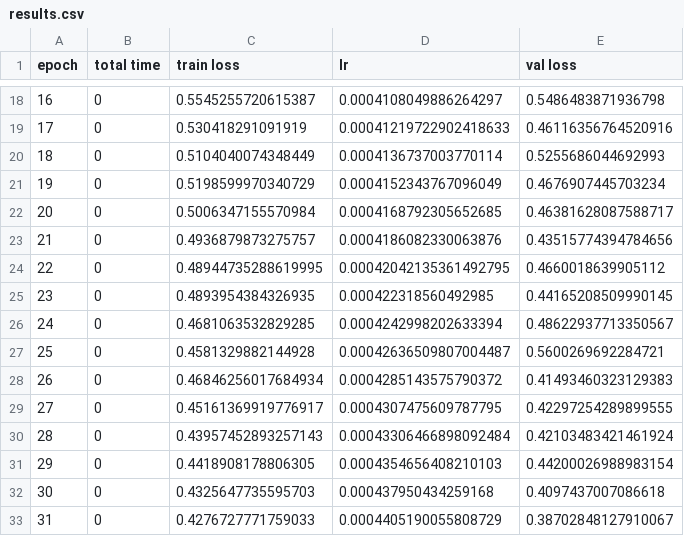
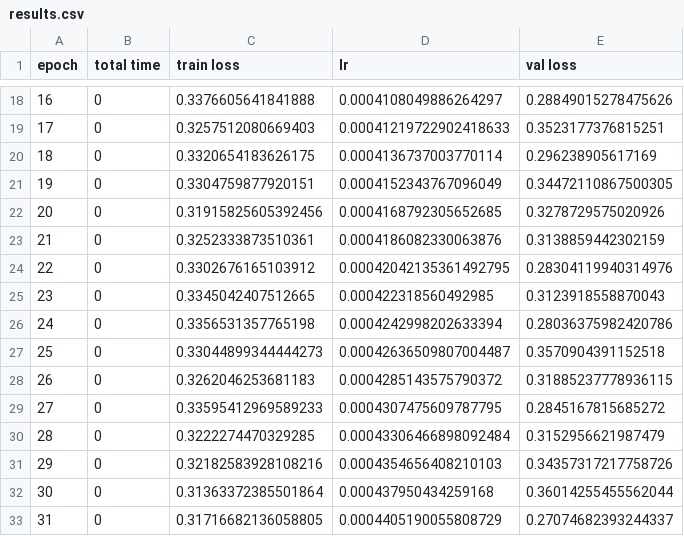
Before and after one commit to ashen007/forest-cover-shrinking, a CSV file: notebooks/daudt/fcfe_resnext/results.csv, drawn as a sheet; only a part is shown, gaps mark what is left out; the diff covers the shown part only.

```diff
--- a/notebooks/daudt/fcfe_resnext/results.csv
+++ b/notebooks/daudt/fcfe_resnext/results.csv
@@ -18,16 +18,16 @@ epoch,total time,train loss,lr,val loss
-16,0,0.5545255720615387,0.0004108049886264297,0.5486483871936798
-17,0,0.530418291091919,0.00041219722902418633,0.46116356764520916
-18,0,0.5104040074348449,0.0004136737003770114,0.5255686044692993
-19,0,0.5198599970340729,0.0004152343767096049,0.4676907445703234
-20,0,0.5006347155570984,0.0004168792305652685,0.46381628087588717
-21,0,0.4936879873275757,0.0004186082330063876,0.43515774394784656
-22,0,0.48944735288619995,0.00042042135361492795,0.4660018639905112
-23,0,0.4893954384326935,0.000422318560492985,0.44165208509990145
-24,0,0.4681063532829285,0.0004242998202633394,0.48622937713350567
-25,0,0.4581329882144928,0.00042636509807004487,0.5600269692284721
-26,0,0.46846256017684934,0.0004285143575790372,0.41493460323129383
-27,0,0.45161369919776917,0.0004307475609787795,0.42297254289899555
-28,0,0.43957452893257143,0.00043306466898092484,0.42103483421461924
-29,0,0.4418908178806305,0.0004354656408210103,0.44200026988983154
-30,0,0.4325647735595703,0.000437950434259168,0.4097437007086618
-31,0,0.4276727771759033,0.0004405190055808729,0.38702848127910067
+16,0,0.3376605641841888,0.0004108049886264297,0.28849015278475626
+17,0,0.3257512080669403,0.00041219722902418633,0.3523177376815251
+18,0,0.3320654183626175,0.0004136737003770114,0.296238905617169
+19,0,0.3304759877920151,0.0004152343767096049,0.34472110867500305
+20,0,0.31915825605392456,0.0004168792305652685,0.3278729575020926
+21,0,0.3252333873510361,0.0004186082330063876,0.3138859442302159
+22,0,0.3302676165103912,0.00042042135361492795,0.28304119940314976
+23,0,0.3345042407512665,0.000422318560492985,0.3123918558870043
+24,0,0.3356531357765198,0.0004242998202633394,0.28036375982420786
+25,0,0.33044899344444273,0.00042636509807004487,0.3570904391152518
+26,0,0.3262046253681183,0.0004285143575790372,0.31885237778936115
+27,0,0.33595412969589233,0.0004307475609787795,0.2845167815685272
+28,0,0.3222274470329285,0.00043306466898092484,0.3152956621987479
+29,0,0.32182583928108216,0.0004354656408210103,0.34357317217758726
+30,0,0.31363372385501864,0.000437950434259168,0.36014255455562044
+31,0,0.31716682136058805,0.0004405190055808729,0.27074682393244337
```
Also changed, not shown: 168 edited cells elsewhere in this file, notebooks/daudt/fcfe_res/metric_eval.csv, notebooks/daudt/fcfe_res/results.csv, 11 other files.
